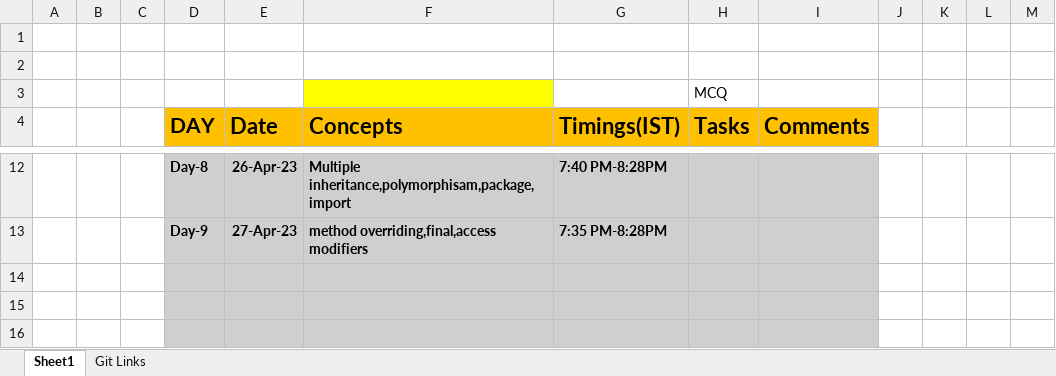
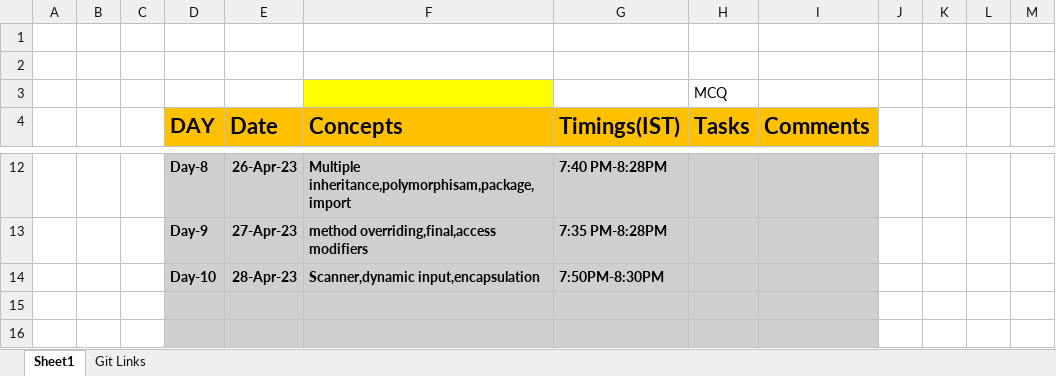
Before and after one commit to sandeepsomavarapu/JavaFSD_OnlineTraining9_Batch2, an Excel workbook: Updates.xlsx, sheet Sheet1, drawn as a sheet; only a part is shown, gaps mark what is left out; values as stored, in another font and other column widths than the file's, no borders; the diff names each change by its address in the sheet, - before the commit and + after, or states it on an @@ line.

```diff
--- a/Updates.xlsx (sheet Sheet1)
+++ b/Updates.xlsx (sheet Sheet1)
-row 14: (empty)
+row 14:  |  |  | Day-10 | 28-Apr-23 | Scanner,dynamic input,encapsulation | 7:50PM-8:30PM
```
Also changed, not shown: 4 other files.
